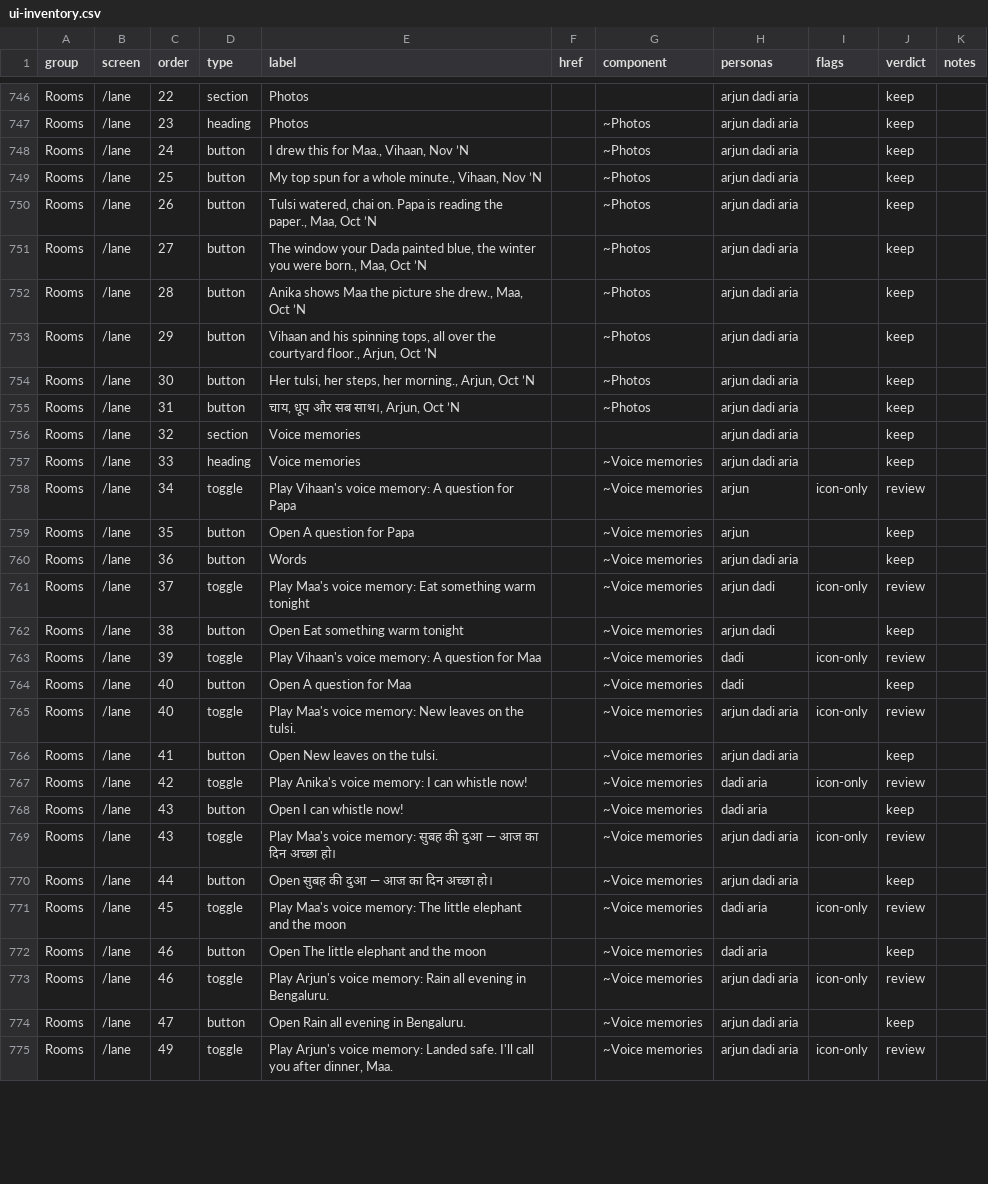
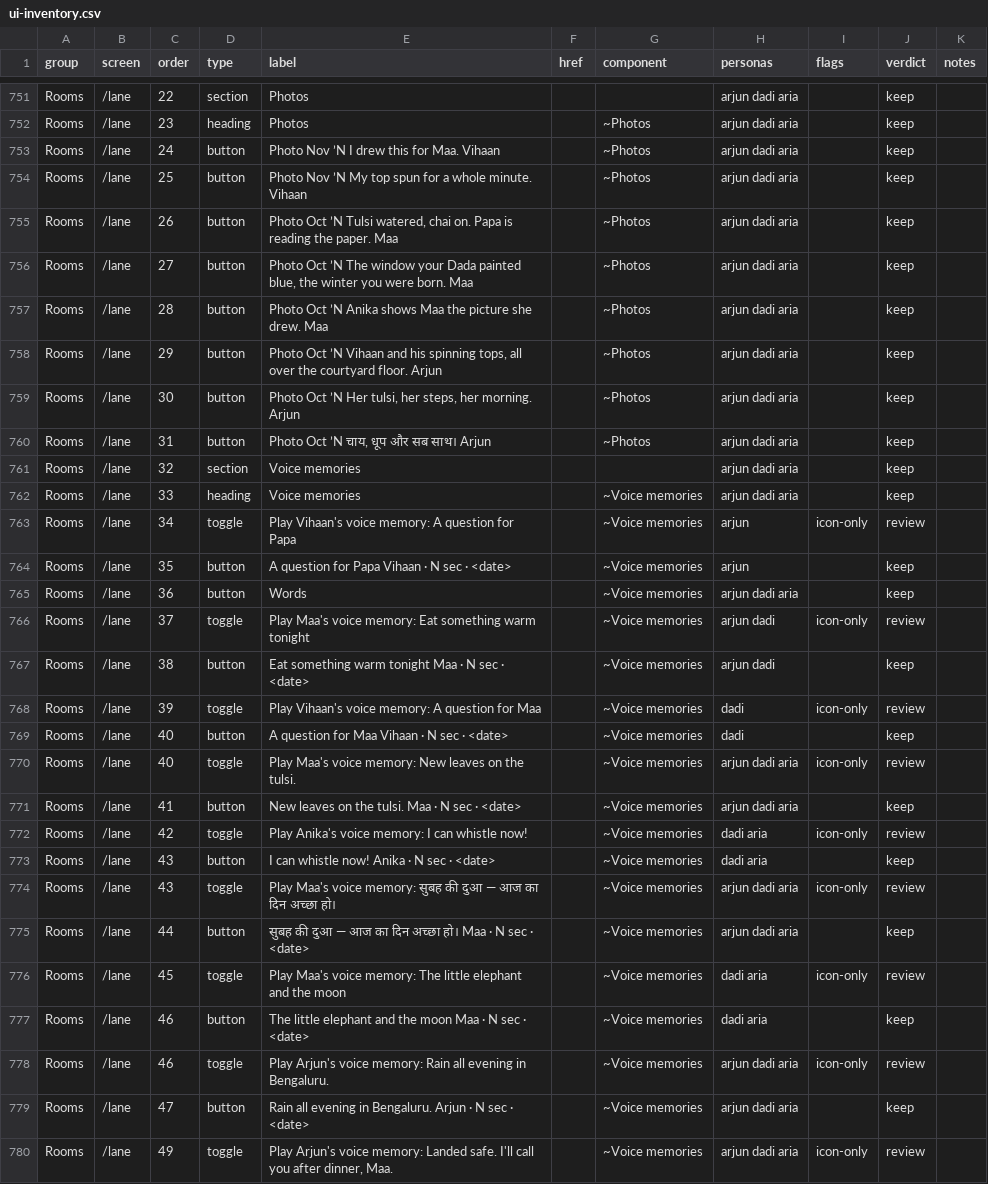
Before and after one commit to Sanjeevlabs/Nearer, a CSV file: docs/ui-inventory.csv, drawn as a sheet; only a part is shown, gaps mark what is left out; the diff covers the shown part only.

```diff
--- a/docs/ui-inventory.csv
+++ b/docs/ui-inventory.csv
@@ -747,10 +752,10 @@ Rooms,/lane,22,section,Photos,,,arjun dadi aria,,keep,
 Rooms,/lane,23,heading,Photos,,~Photos,arjun dadi aria,,keep,
-Rooms,/lane,24,button,"I drew this for Maa., Vihaan, Nov ’N",,~Photos,arjun dadi aria,,keep,
-Rooms,/lane,25,button,"My top spun for a whole minute., Vihaan, Nov ’N",,~Photos,arjun dadi aria,,keep,
-Rooms,/lane,26,button,"Tulsi watered, chai on. Papa is reading the paper., Maa, Oct ’N",,~Photos,arjun dadi aria,,keep,
-Rooms,/lane,27,button,"The window your Dada painted blue, the winter you were born., Maa, Oct ’N",,~Photos,arjun dadi aria,,keep,
-Rooms,/lane,28,button,"Anika shows Maa the picture she drew., Maa, Oct ’N",,~Photos,arjun dadi aria,,keep,
-Rooms,/lane,29,button,"Vihaan and his spinning tops, all over the courtyard floor., Arjun, Oct ’N",,~Photos,arjun dadi aria,,keep,
-Rooms,/lane,30,button,"Her tulsi, her steps, her morning., Arjun, Oct ’N",,~Photos,arjun dadi aria,,keep,
-Rooms,/lane,31,button,"चाय, धूप और सब साथ।, Arjun, Oct ’N",,~Photos,arjun dadi aria,,keep,
+Rooms,/lane,24,button,Photo Nov ’N I drew this for Maa. Vihaan,,~Photos,arjun dadi aria,,keep,
+Rooms,/lane,25,button,Photo Nov ’N My top spun for a whole minute. Vihaan,,~Photos,arjun dadi aria,,keep,
+Rooms,/lane,26,button,"Photo Oct ’N Tulsi watered, chai on. Papa is reading the paper. Maa",,~Photos,arjun dadi aria,,keep,
+Rooms,/lane,27,button,"Photo Oct ’N The window your Dada painted blue, the winter you were born. Maa",,~Photos,arjun dadi aria,,keep,
+Rooms,/lane,28,button,Photo Oct ’N Anika shows Maa the picture she drew. Maa,,~Photos,arjun dadi aria,,keep,
+Rooms,/lane,29,button,"Photo Oct ’N Vihaan and his spinning tops, all over the courtyard floor. Arjun",,~Photos,arjun dadi aria,,keep,
+Rooms,/lane,30,button,"Photo Oct ’N Her tulsi, her steps, her morning. Arjun",,~Photos,arjun dadi aria,,keep,
+Rooms,/lane,31,button,"Photo Oct ’N चाय, धूप और सब साथ। Arjun",,~Photos,arjun dadi aria,,keep,
 Rooms,/lane,32,section,Voice memories,,,arjun dadi aria,,keep,
@@ -758,18 +763,18 @@ Rooms,/lane,33,heading,Voice memories,,~Voice memories,arjun dadi aria,,keep,
 Rooms,/lane,34,toggle,Play Vihaan's voice memory: A question for Papa,,~Voice memories,arjun,icon-only,review,
-Rooms,/lane,35,button,Open A question for Papa,,~Voice memories,arjun,,keep,
+Rooms,/lane,35,button,A question for Papa Vihaan · N sec · <date>,,~Voice memories,arjun,,keep,
 Rooms,/lane,36,button,Words,,~Voice memories,arjun dadi aria,,keep,
 Rooms,/lane,37,toggle,Play Maa's voice memory: Eat something warm tonight,,~Voice memories,arjun dadi,icon-only,review,
-Rooms,/lane,38,button,Open Eat something warm tonight,,~Voice memories,arjun dadi,,keep,
+Rooms,/lane,38,button,Eat something warm tonight Maa · N sec · <date>,,~Voice memories,arjun dadi,,keep,
 Rooms,/lane,39,toggle,Play Vihaan's voice memory: A question for Maa,,~Voice memories,dadi,icon-only,review,
-Rooms,/lane,40,button,Open A question for Maa,,~Voice memories,dadi,,keep,
+Rooms,/lane,40,button,A question for Maa Vihaan · N sec · <date>,,~Voice memories,dadi,,keep,
 Rooms,/lane,40,toggle,Play Maa's voice memory: New leaves on the tulsi.,,~Voice memories,arjun dadi aria,icon-only,review,
-Rooms,/lane,41,button,Open New leaves on the tulsi.,,~Voice memories,arjun dadi aria,,keep,
+Rooms,/lane,41,button,New leaves on the tulsi. Maa · N sec · <date>,,~Voice memories,arjun dadi aria,,keep,
 Rooms,/lane,42,toggle,Play Anika's voice memory: I can whistle now!,,~Voice memories,dadi aria,icon-only,review,
-Rooms,/lane,43,button,Open I can whistle now!,,~Voice memories,dadi aria,,keep,
+Rooms,/lane,43,button,I can whistle now! Anika · N sec · <date>,,~Voice memories,dadi aria,,keep,
 Rooms,/lane,43,toggle,Play Maa's voice memory: सुबह की दुआ — आज का दिन अच्छा हो।,,~Voice memories,arjun dadi aria,icon-only,review,
-Rooms,/lane,44,button,Open सुबह की दुआ — आज का दिन अच्छा हो।,,~Voice memories,arjun dadi aria,,keep,
+Rooms,/lane,44,button,सुबह की दुआ — आज का दिन अच्छा हो। Maa · N sec · <date>,,~Voice memories,arjun dadi aria,,keep,
 Rooms,/lane,45,toggle,Play Maa's voice memory: The little elephant and the moon,,~Voice memories,dadi aria,icon-only,review,
-Rooms,/lane,46,button,Open The little elephant and the moon,,~Voice memories,dadi aria,,keep,
+Rooms,/lane,46,button,The little elephant and the moon Maa · N sec · <date>,,~Voice memories,dadi aria,,keep,
 Rooms,/lane,46,toggle,Play Arjun's voice memory: Rain all evening in Bengaluru.,,~Voice memories,arjun dadi aria,icon-only,review,
-Rooms,/lane,47,button,Open Rain all evening in Bengaluru.,,~Voice memories,arjun dadi aria,,keep,
+Rooms,/lane,47,button,Rain all evening in Bengaluru. Arjun · N sec · <date>,,~Voice memories,arjun dadi aria,,keep,
 Rooms,/lane,49,toggle,"Play Arjun's voice memory: Landed safe. I'll call you after dinner, Maa.",,~Voice memories,arjun dadi aria,icon-only,review,
```
Also changed, not shown: 7 added rows, 1 removed row and 27 edited cells elsewhere in this file, 15 other files.
